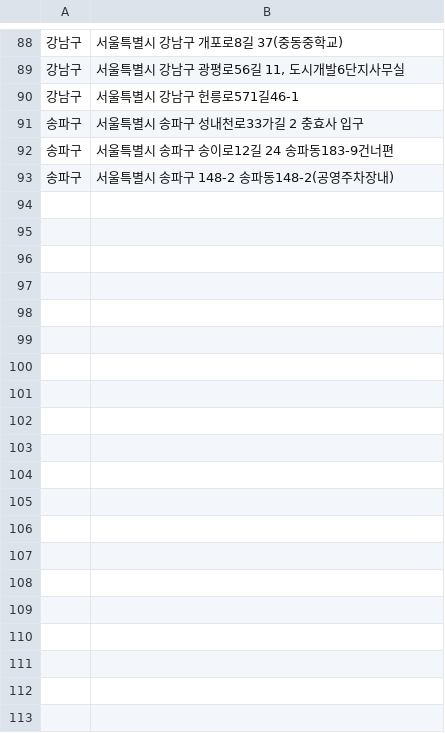
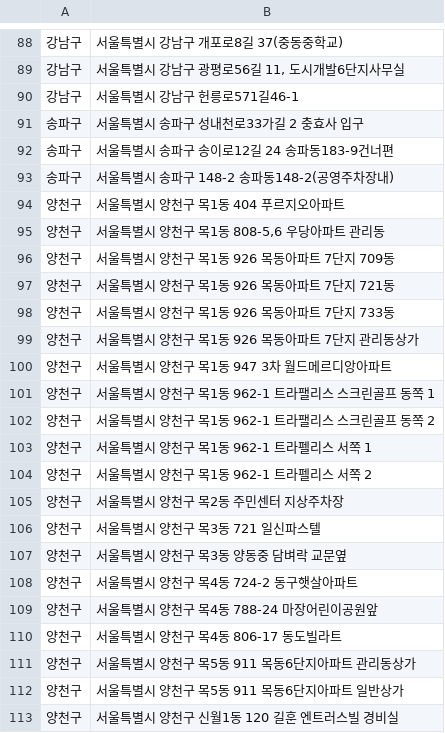
Before and after one commit to AMYMEME/re-cycle-app, a CSV file: data/parsed_csv/lamp_battery/missed.csv, drawn as a sheet; only a part is shown, gaps mark what is left out; the diff covers the shown part only.

Commit message:
feat(yangcheon_lamp_battery)

```diff
--- a/data/parsed_csv/lamp_battery/missed.csv
+++ b/data/parsed_csv/lamp_battery/missed.csv
@@ -93 +93,21 @@
 송파구,서울특별시 송파구 148-2 송파동148-2(공영주차장내)
+양천구,서울특별시 양천구 목1동 404 푸르지오아파트
+양천구,"서울특별시 양천구 목1동 808-5,6 우당아파트 관리동"
+양천구,서울특별시 양천구 목1동 926 목동아파트 7단지 709동
+양천구,서울특별시 양천구 목1동 926 목동아파트 7단지 721동
+양천구,서울특별시 양천구 목1동 926 목동아파트 7단지 733동
+양천구,서울특별시 양천구 목1동 926 목동아파트 7단지 관리동상가
+양천구,서울특별시 양천구 목1동 947 3차 월드메르디앙아파트
+양천구,서울특별시 양천구 목1동 962-1 트라팰리스 스크린골프 동쪽 1
+양천구,서울특별시 양천구 목1동 962-1 트라팰리스 스크린골프 동쪽 2
+양천구,서울특별시 양천구 목1동 962-1 트라펠리스 서쪽 1
+양천구,서울특별시 양천구 목1동 962-1 트라펠리스 서쪽 2
+양천구,서울특별시 양천구 목2동 주민센터 지상주차장
+양천구,서울특별시 양천구 목3동 721 일신파스텔
+양천구,서울특별시 양천구 목3동 양동중 담벼락 교문옆
+양천구,서울특별시 양천구 목4동 724-2 동구햇살아파트
+양천구,서울특별시 양천구 목4동 788-24 마장어린이공원앞
+양천구,서울특별시 양천구 목4동 806-17 동도빌라트
+양천구,서울특별시 양천구 목5동 911 목동6단지아파트 관리동상가
+양천구,서울특별시 양천구 목5동 911 목동6단지아파트 일반상가
+양천구,서울특별시 양천구 신월1동 120 길훈 엔트러스빌 경비실
```
Also changed, not shown: 50 added rows elsewhere in this file, 4 other files.
